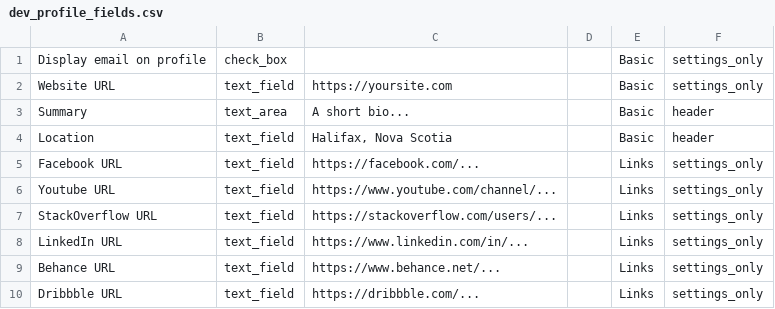
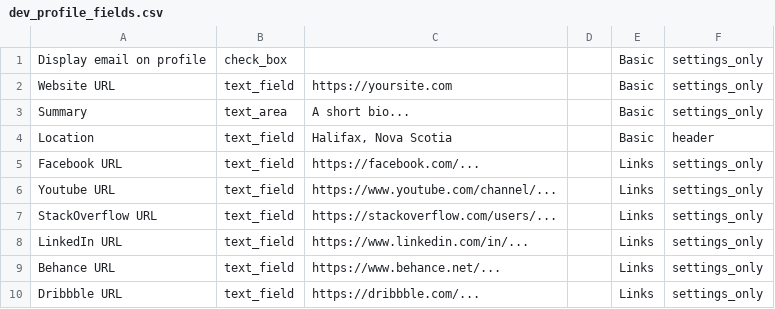
Before and after one commit to forem/forem, a CSV file: lib/data/dev_profile_fields.csv, drawn as a sheet; only a part is shown.

Commit message:
Wrap profile UI changes in a FeatureFlag

```diff
--- a/lib/data/dev_profile_fields.csv
+++ b/lib/data/dev_profile_fields.csv
@@ -2,3 +2,3 @@ Display email on profile,check_box,,,Basic,settings_only
 Website URL,text_field,https://yoursite.com,,Basic,settings_only
-Summary,text_area,A short bio...,,Basic,header
+Summary,text_area,A short bio...,,Basic,settings_only
 Location,text_field,"Halifax, Nova Scotia",,Basic,header
```
Also changed, not shown: 2 other files.
